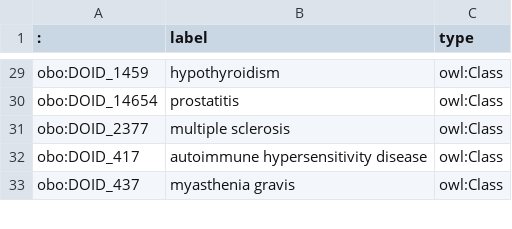
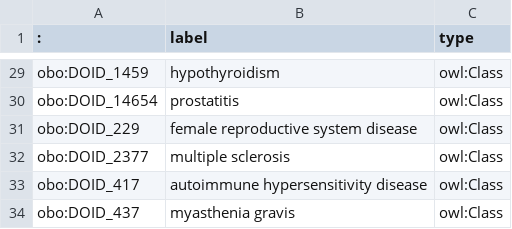
Before and after one commit to IEDB/ONTIE, a TSV file: ontology/external.tsv, drawn as a sheet; only a part is shown, gaps mark what is left out.

Commit message:
Move 'habitual abortion' under 'female reproductive system disease'

```diff
--- a/ontology/external.tsv
+++ b/ontology/external.tsv
@@ -30,2 +30,3 @@ obo:DOID_1459	hypothyroidism	owl:Class
 obo:DOID_14654	prostatitis	owl:Class
+obo:DOID_229	female reproductive system disease	owl:Class
 obo:DOID_2377	multiple sclerosis	owl:Class
```
Also changed, not shown: 1 other file.
